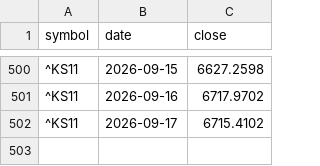
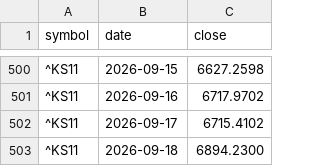
Before and after one commit to duksunghcg-ship-it/sentinel, a CSV file: forecast/prices.csv, drawn as a sheet; only a part is shown, gaps mark what is left out.

```diff
--- a/forecast/prices.csv
+++ b/forecast/prices.csv
@@ -502 +502,2 @@ symbol,date,close
 ^KS11,2026-09-17,6715.4102
+^KS11,2026-09-18,6894.2300
```
Also changed, not shown: cache/cache_VIXCLS.csv, state/history.csv, 2 other files.
